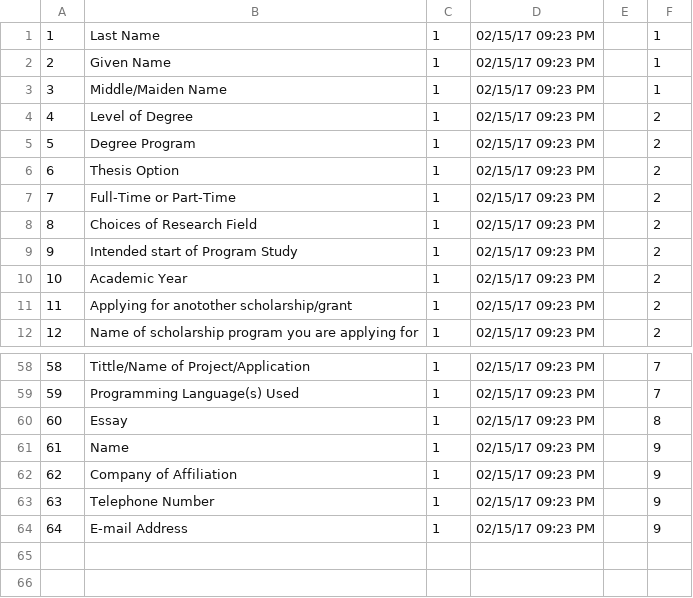
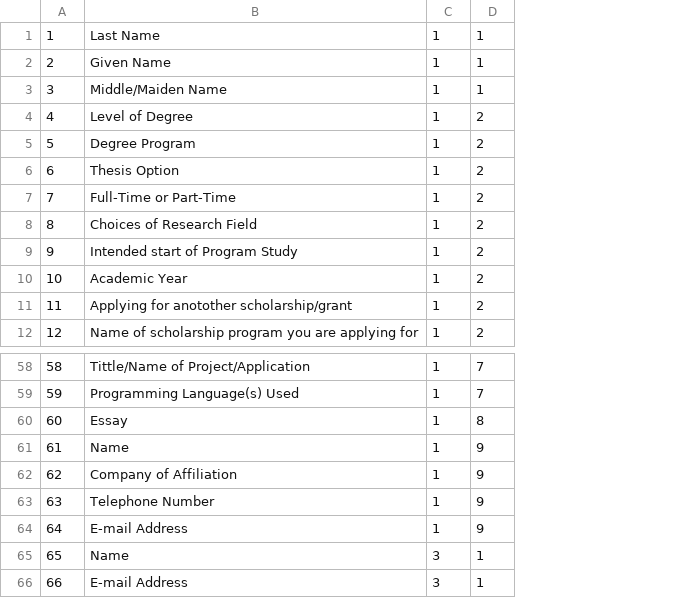
Before and after one commit to a-maxwell/ngse-master, a CSV file: csvs/questions.csv, drawn as a sheet; only a part is shown, gaps mark what is left out; removed rows and columns are numbered as before the commit, all else as after; the diff names each change by its address in the sheet, - before the commit and + after, or states it on an @@ line.

```diff
--- a/csvs/questions.csv
+++ b/csvs/questions.csv
-column D, rows 1-12: all 02/15/17 09:23 PM; rows 58-64: all 02/15/17 09:23 PM
-column E, empty
+row 65: 65 | Name | 3 | 1
+row 66: 66 | E-mail Address | 3 | 1
```
Also changed, not shown: csvs/categories.csv, 5 other files.
